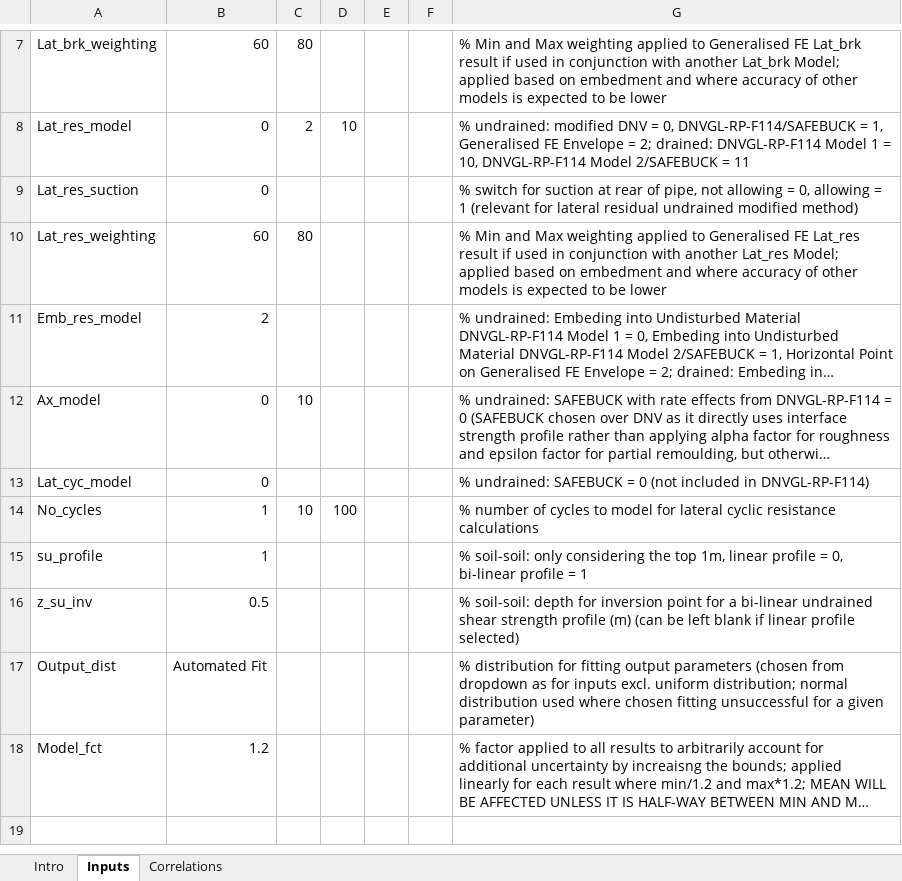
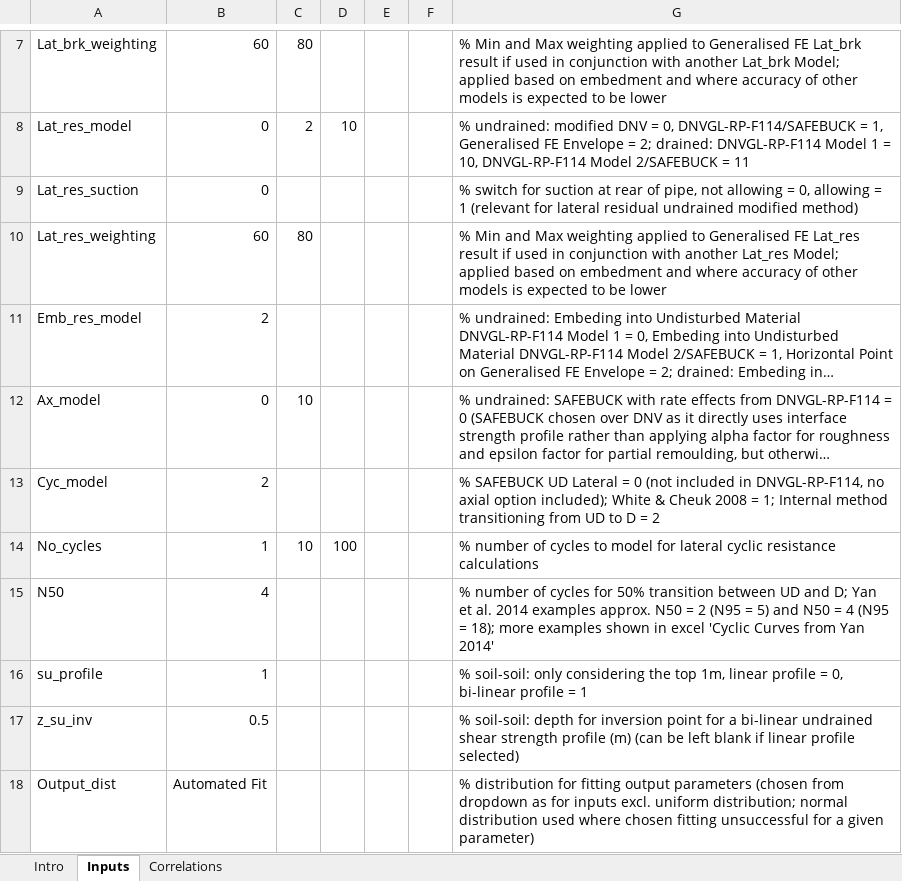
Before and after one commit to SarahCMartin/WSP_PSI, an Excel workbook: PSI_inputs.xlsx, sheet Inputs, drawn as a sheet; only a part is shown, gaps mark what is left out; the shorter side is filled out with more unchanged rows; long unchanged cells end in …; values as stored, in another font and other column widths than the file's, no borders; removed rows and columns are numbered as before the commit, all else as after; the diff names each change by its address in the sheet, - before the commit and + after, or states it on an @@ line.

Commit message:
Adding cyclic transition from UD to D method

```diff
--- a/PSI_inputs.xlsx (sheet Inputs)
+++ b/PSI_inputs.xlsx (sheet Inputs)
-row 13: Lat_cyc_model | 0 |  |  |  |  | % undrained: SAFEBUCK = 0 (not included in DNVGL-RP-F114)
+row 13: Cyc_model | 2 |  |  |  |  | % SAFEBUCK UD Lateral = 0 (not included in DNVGL-RP-F114, no axial option included); White & Cheuk 2008 = 1; Internal method transitioning from UD to D = 2
+row 15: N50 | 4 |  |  |  |  | % number of cycles for 50% transition between UD and D; Yan et al. 2014 examples approx. N50 = 2 (N95 = 5) and N50 = 4 (N95 = 18); more examples shown in excel 'Cyclic Curves from Yan 2014'
```
Also changed, not shown: formulas that keep their value, 6 other files.
